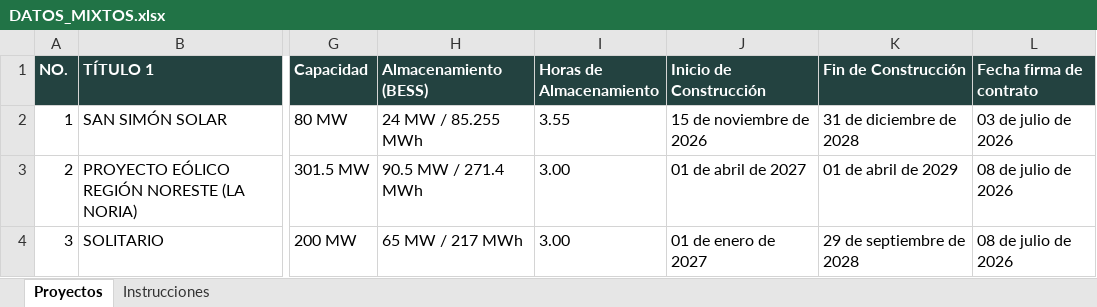
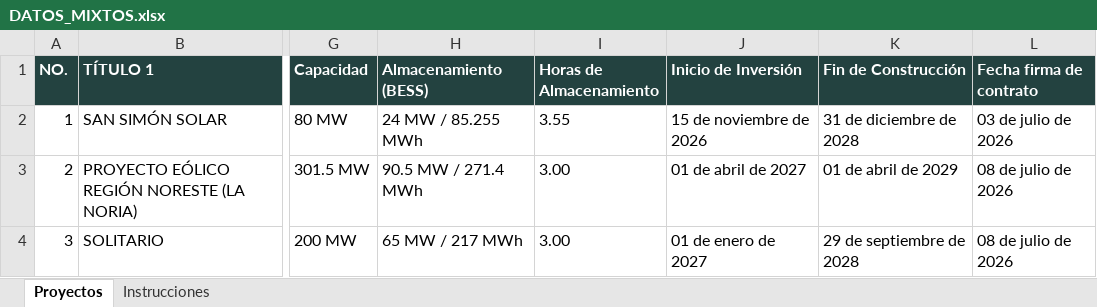
Before and after one commit to Igeophysicist/proyectos_cpel, an Excel workbook: cartera-mixtos/data/DATOS_MIXTOS.xlsx, sheet Proyectos, drawn as a sheet; only a part is shown, gaps mark what is left out; values as stored, in another font and other column widths than the file's, no borders; the diff names each change by its address in the sheet, - before the commit and + after, or states it on an @@ line.

```diff
--- a/cartera-mixtos/data/DATOS_MIXTOS.xlsx (sheet Proyectos)
+++ b/cartera-mixtos/data/DATOS_MIXTOS.xlsx (sheet Proyectos)
-J1: Inicio de Construcción
+J1: Inicio de Inversión
```
Also changed, not shown: sheet Instrucciones, 6 other files.
